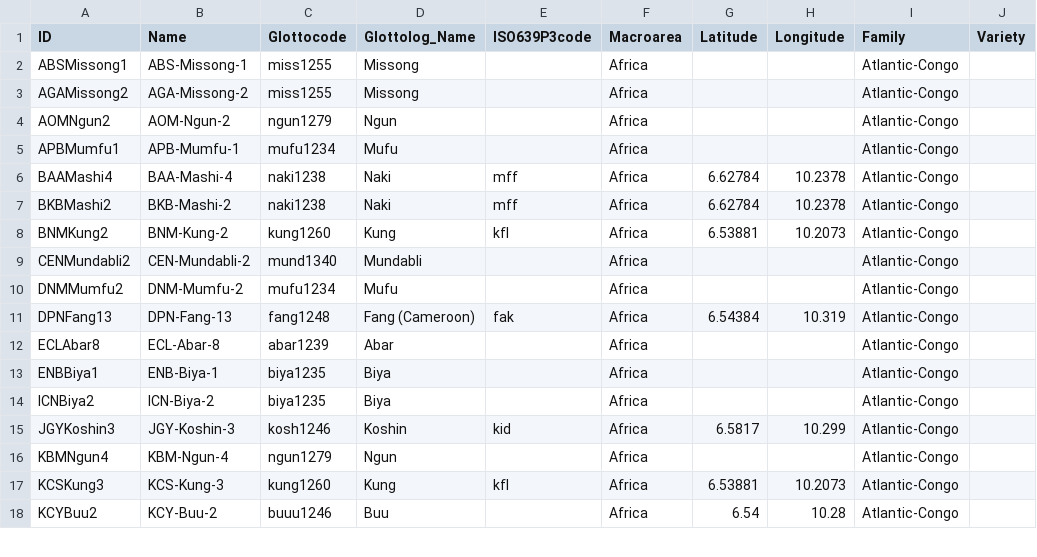
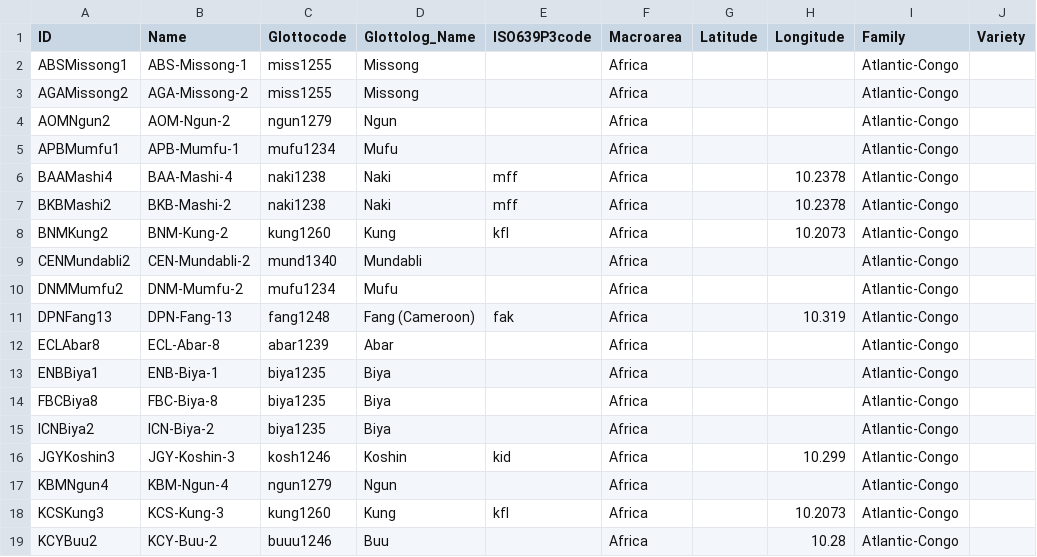
Before and after one commit to kpaam-cam/lowerfungom-wordlists, a CSV file: cldf/languages.csv, drawn as a sheet; only a part is shown; the diff covers the shown part only.

```diff
--- a/cldf/languages.csv
+++ b/cldf/languages.csv
@@ -5,14 +5,15 @@ AOMNgun2,AOM-Ngun-2,ngun1279,Ngun,,Africa,,,Atlantic-Congo,
 APBMumfu1,APB-Mumfu-1,mufu1234,Mufu,,Africa,,,Atlantic-Congo,
-BAAMashi4,BAA-Mashi-4,naki1238,Naki,mff,Africa,6.62784,10.2378,Atlantic-Congo,
-BKBMashi2,BKB-Mashi-2,naki1238,Naki,mff,Africa,6.62784,10.2378,Atlantic-Congo,
-BNMKung2,BNM-Kung-2,kung1260,Kung,kfl,Africa,6.53881,10.2073,Atlantic-Congo,
+BAAMashi4,BAA-Mashi-4,naki1238,Naki,mff,Africa,,10.2378,Atlantic-Congo,
+BKBMashi2,BKB-Mashi-2,naki1238,Naki,mff,Africa,,10.2378,Atlantic-Congo,
+BNMKung2,BNM-Kung-2,kung1260,Kung,kfl,Africa,,10.2073,Atlantic-Congo,
 CENMundabli2,CEN-Mundabli-2,mund1340,Mundabli,,Africa,,,Atlantic-Congo,
 DNMMumfu2,DNM-Mumfu-2,mufu1234,Mufu,,Africa,,,Atlantic-Congo,
-DPNFang13,DPN-Fang-13,fang1248,Fang (Cameroon),fak,Africa,6.54384,10.319,Atlantic-Congo,
+DPNFang13,DPN-Fang-13,fang1248,Fang (Cameroon),fak,Africa,,10.319,Atlantic-Congo,
 ECLAbar8,ECL-Abar-8,abar1239,Abar,,Africa,,,Atlantic-Congo,
 ENBBiya1,ENB-Biya-1,biya1235,Biya,,Africa,,,Atlantic-Congo,
+FBCBiya8,FBC-Biya-8,biya1235,Biya,,Africa,,,Atlantic-Congo,
 ICNBiya2,ICN-Biya-2,biya1235,Biya,,Africa,,,Atlantic-Congo,
-JGYKoshin3,JGY-Koshin-3,kosh1246,Koshin,kid,Africa,6.5817,10.299,Atlantic-Congo,
+JGYKoshin3,JGY-Koshin-3,kosh1246,Koshin,kid,Africa,,10.299,Atlantic-Congo,
 KBMNgun4,KBM-Ngun-4,ngun1279,Ngun,,Africa,,,Atlantic-Congo,
-KCSKung3,KCS-Kung-3,kung1260,Kung,kfl,Africa,6.53881,10.2073,Atlantic-Congo,
-KCYBuu2,KCY-Buu-2,buuu1246,Buu,,Africa,6.54,10.28,Atlantic-Congo,
+KCSKung3,KCS-Kung-3,kung1260,Kung,kfl,Africa,,10.2073,Atlantic-Congo,
+KCYBuu2,KCY-Buu-2,buuu1246,Buu,,Africa,,10.28,Atlantic-Congo,
```
Also changed, not shown: 1 added row and 16 edited cells elsewhere in this file, analyses/Phase3-Summer2022/kplfSubset-0.450.55_thresholds-conceptStabilityByVariety.tsv, cldf/parameters.csv, 51 other files.
